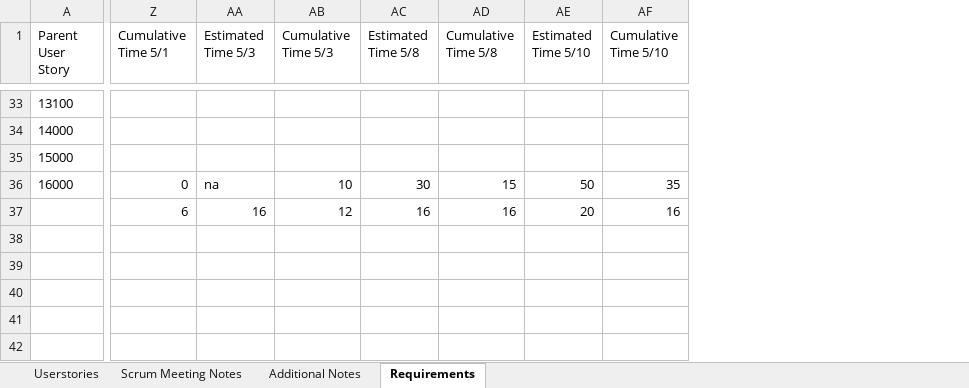
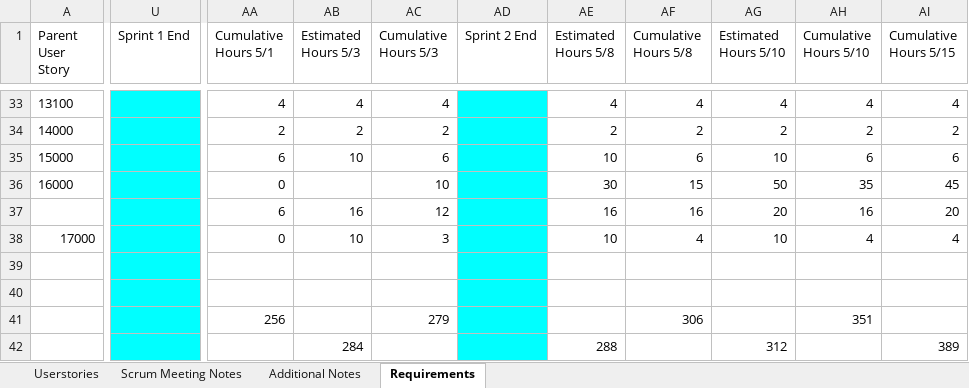
Before and after one commit to etyler0/ClassProject, an Excel workbook: MainWindow/SCRUM/CS1C_ERKK_Group_Project.xlsx, sheet Requirements, drawn as a sheet; only a part is shown, gaps mark what is left out; values as stored, in another font and other column widths than the file's, no borders; charts and pictures not drawn; removed rows and columns are numbered as before the commit, all else as after; rows hold the shown columns only; ↵ is a line break in a cell; the diff covers the shown part only; the diff names each change by its address in the sheet, - before the commit and + after, or states it on an @@ line.

```diff
--- a/MainWindow/SCRUM/CS1C_ERKK_Group_Project.xlsx (sheet Requirements)
+++ b/MainWindow/SCRUM/CS1C_ERKK_Group_Project.xlsx (sheet Requirements)
+column U (Sprint 1 End), empty
-column AA (Estimated Time 5/3), rows 36-37: na | 16
+column AB (Estimated Hours 5/3), rows 33-37: 4 | 2 | 10 |  | 16; row 42: 284
-column AC (Estimated Time 5/8), rows 36-37: 30 | 16
+column AD (Sprint 2 End), empty
+column AE (Estimated Hours 5/8), rows 33-37: 4 | 2 | 10 | 30 | 16; row 42: 288
-column AE (Estimated Time 5/10), rows 36-37: 50 | 20
+column AG (Estimated Hours 5/10), rows 33-37: 4 | 2 | 10 | 50 | 20; row 42: 312
+column AI (Cumulative Hours 5/15), rows 33-37: 4 | 2 | 6 | 45 | 20; row 42: 389
-AA1: Cumulative ↵ Time 5/1
+AA1: Cumulative ↵ Hours 5/1
-AC1: Cumulative Time 5/3
+AC1: Cumulative Hours 5/3
-AF1: Cumulative ↵ Time 5/8
+AF1: Cumulative ↵ Hours 5/8
-AH1: Cumulative ↵ Time 5/10
+AH1: Cumulative ↵ Hours 5/10
-AA33 (Cumulative Hours 5/1): (empty)
+AA33 (Cumulative Hours 5/1): 4
-AC33 (Cumulative Hours 5/3): (empty)
+AC33 (Cumulative Hours 5/3): 4
-AF33 (Cumulative Hours 5/8): (empty)
+AF33 (Cumulative Hours 5/8): 4
-AH33 (Cumulative Hours 5/10): (empty)
+AH33 (Cumulative Hours 5/10): 4
-AA34 (Cumulative Hours 5/1): (empty)
+AA34 (Cumulative Hours 5/1): 2
-AC34 (Cumulative Hours 5/3): (empty)
+AC34 (Cumulative Hours 5/3): 2
-AF34 (Cumulative Hours 5/8): (empty)
+AF34 (Cumulative Hours 5/8): 2
-AH34 (Cumulative Hours 5/10): (empty)
+AH34 (Cumulative Hours 5/10): 2
-AA35 (Cumulative Hours 5/1): (empty)
+AA35 (Cumulative Hours 5/1): 6
-AC35 (Cumulative Hours 5/3): (empty)
+AC35 (Cumulative Hours 5/3): 6
-AF35 (Cumulative Hours 5/8): (empty)
+AF35 (Cumulative Hours 5/8): 6
-AH35 (Cumulative Hours 5/10): (empty)
+AH35 (Cumulative Hours 5/10): 6
+row 38: 17000 |  | 0 | 10 | 3 |  | 10 | 4 | 10 | 4 | 4
-row 41: (empty)
+row 41:  |  | 256 |  | 279 |  |  | 306 |  | 351
-row 42: (empty)
+row 42:  |  |  | 284 |  |  | 288 |  | 312 |  | 389
-row 42: (empty)
```
Also changed, not shown: 1 removed column and 80 edited cells elsewhere in this sheet, charts or pictures.
